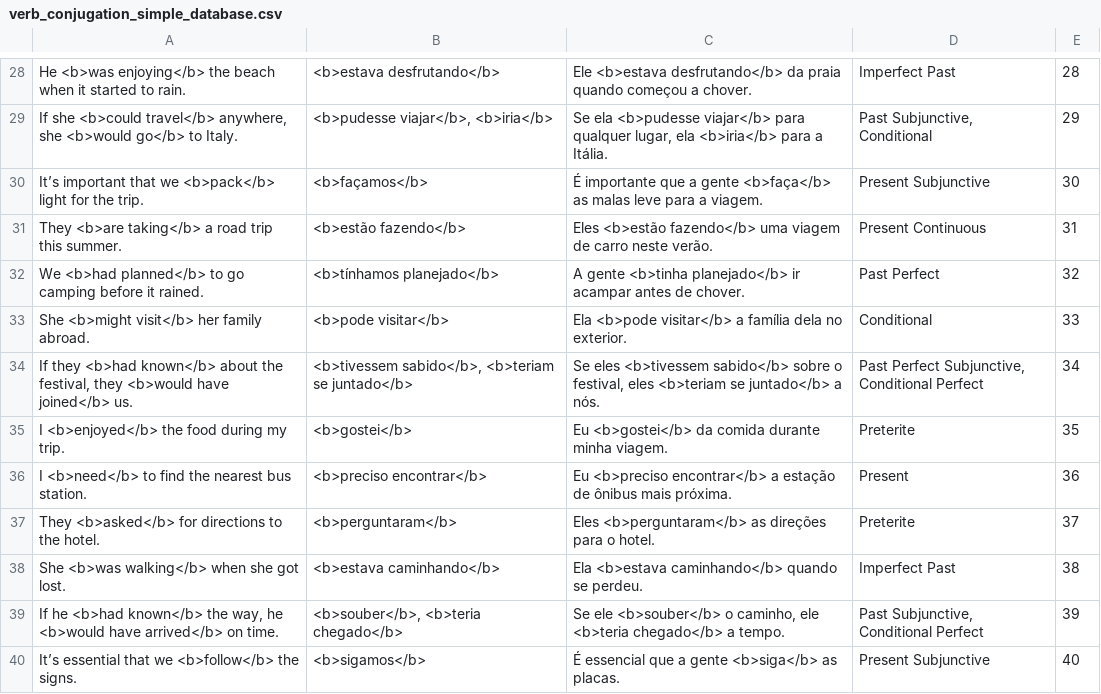
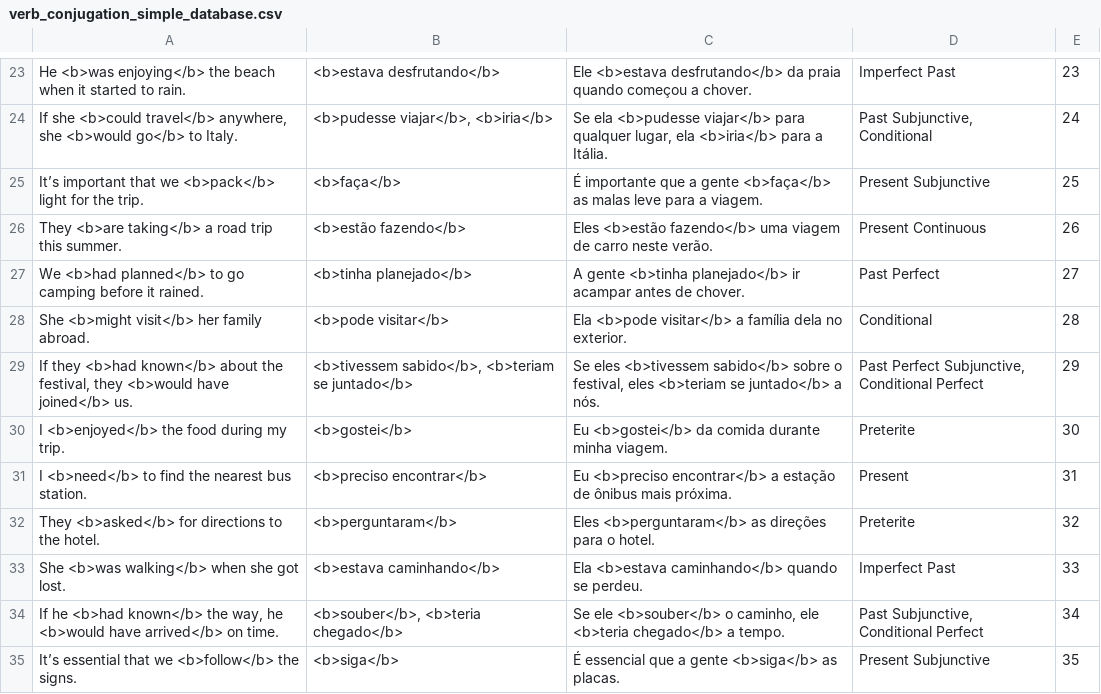
Before and after one commit to MBBaten/anki_verb_conjugation_trainer, a CSV file: verb_conjugation_simple_database.csv, drawn as a sheet; only a part is shown, gaps mark what is left out; addresses are those after the commit; the diff covers the shown part only; the diff names each change by its address in the sheet, - before the commit and + after, or states it on an @@ line.

```diff
--- a/verb_conjugation_simple_database.csv
+++ b/verb_conjugation_simple_database.csv
-E23: 28
+E23: 23
-E24: 29
+E24: 24
-B25: <b>façamos</b>
+B25: <b>faça</b>
-E25: 30
+E25: 25
-E26: 31
+E26: 26
-B27: <b>tínhamos planejado</b>
+B27: <b>tinha planejado</b>
-E27: 32
+E27: 27
-E28: 33
+E28: 28
-E29: 34
+E29: 29
-E30: 35
+E30: 30
-E31: 36
+E31: 31
-E32: 37
+E32: 32
-E33: 38
+E33: 33
-E34: 39
+E34: 34
-B35: <b>sigamos</b>
+B35: <b>siga</b>
-E35: 40
+E35: 35
```
Also changed, not shown: 6 removed rows and 140 edited cells elsewhere in this file.
